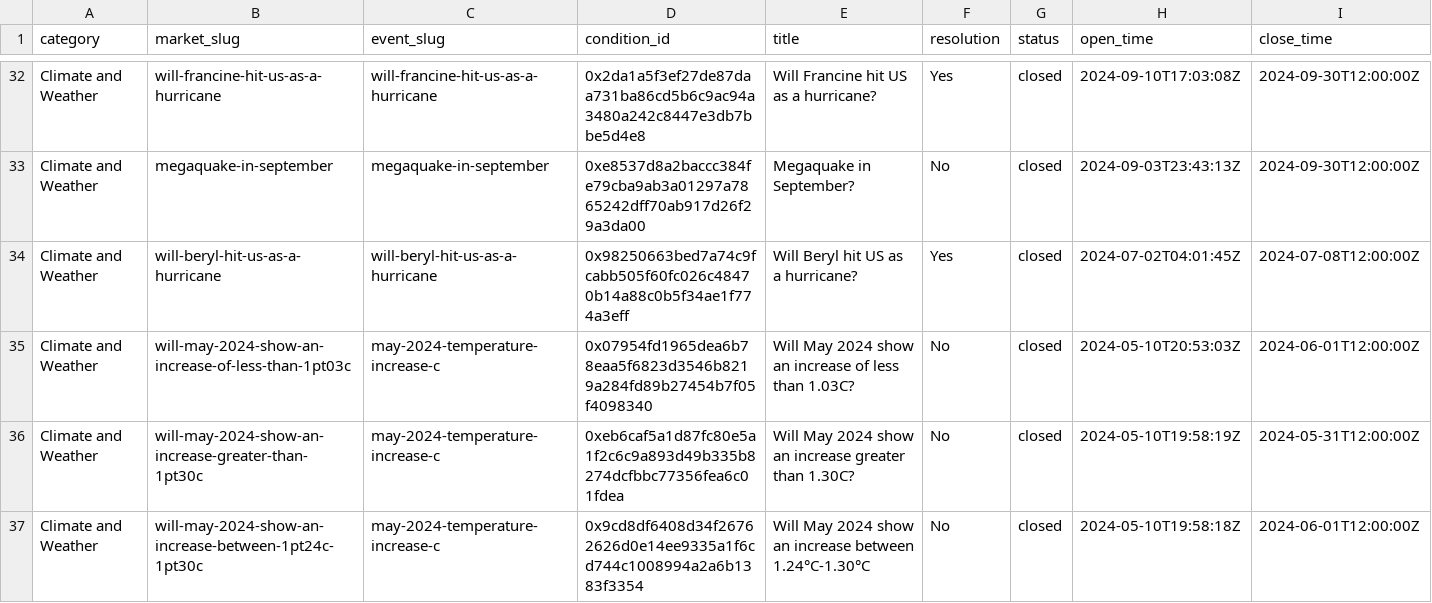
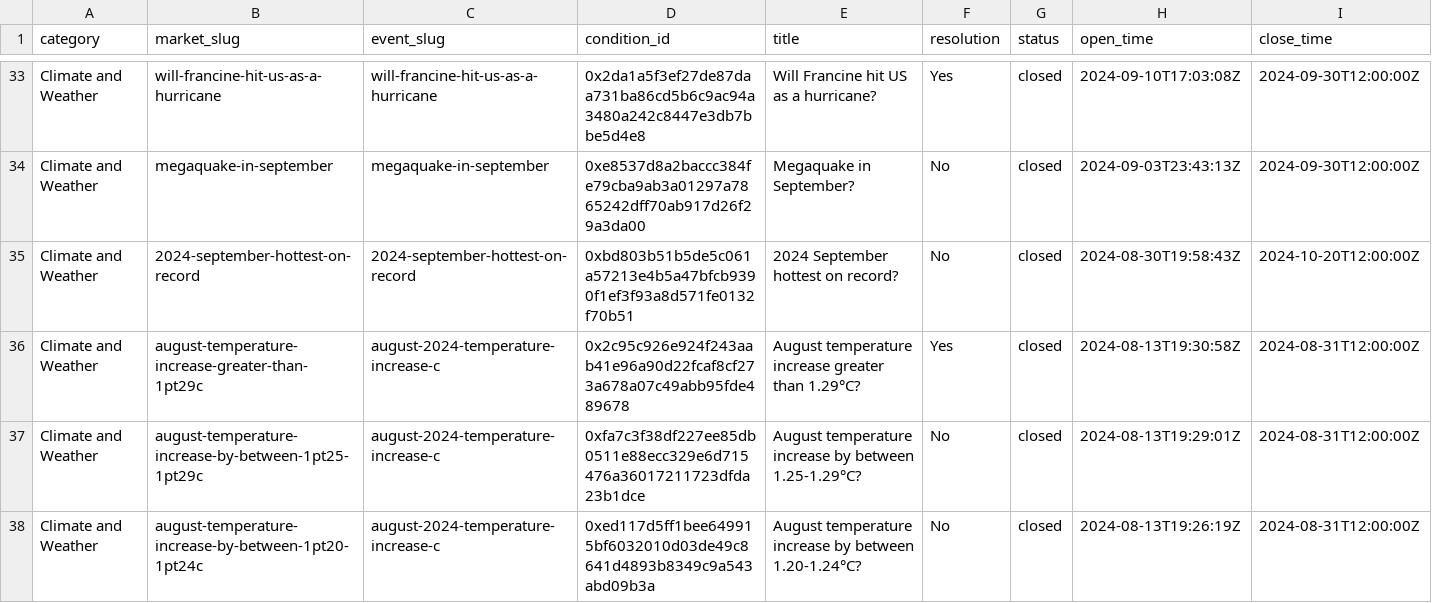
Before and after one commit to PrashanthBhaskara/AIForecastPaper, a CSV file: Research/ClimateMarkets/markets2.csv, drawn as a sheet; only a part is shown, gaps mark what is left out; the shorter side is filled out with more unchanged rows; rows hold the shown columns only; the diff covers the shown part only; the diff names each change by its address in the sheet, - before the commit and + after, or states it on an @@ line.

```diff
--- a/Research/ClimateMarkets/markets2.csv
+++ b/Research/ClimateMarkets/markets2.csv
+row 35: Climate and Weather | 2024-september-hottest-on-record | 2024-september-hottest-on-record | 0xbd803b51b5de5c061a57213e4b5a47bfcb9390f1ef3f93a8d571fe0132f70b51 | 2024 September hottest on record? | No | closed | 2024-08-30T19:58:43Z | 2024-10-20T12:00:00Z
+row 36: Climate and Weather | august-temperature-increase-greater-than-1pt29c | august-2024-temperature-increase-c | 0x2c95c926e924f243aab41e96a90d22fcaf8cf273a678a07c49abb95fde489678 | August temperature increase greater than 1.29°C? | Yes | closed | 2024-08-13T19:30:58Z | 2024-08-31T12:00:00Z
+row 37: Climate and Weather | august-temperature-increase-by-between-1pt25-1pt29c | august-2024-temperature-increase-c | 0xfa7c3f38df227ee85db0511e88ecc329e6d715476a36017211723dfda23b1dce | August temperature increase by between 1.25-1.29°C? | No | closed | 2024-08-13T19:29:01Z | 2024-08-31T12:00:00Z
+row 38: Climate and Weather | august-temperature-increase-by-between-1pt20-1pt24c | august-2024-temperature-increase-c | 0xed117d5ff1bee649915bf6032010d03de49c8641d4893b8349c9a543abd09b3a | August temperature increase by between 1.20-1.24°C? | No | closed | 2024-08-13T19:26:19Z | 2024-08-31T12:00:00Z
```
Also changed, not shown: 4 added rows elsewhere in this file, 1 other file.
